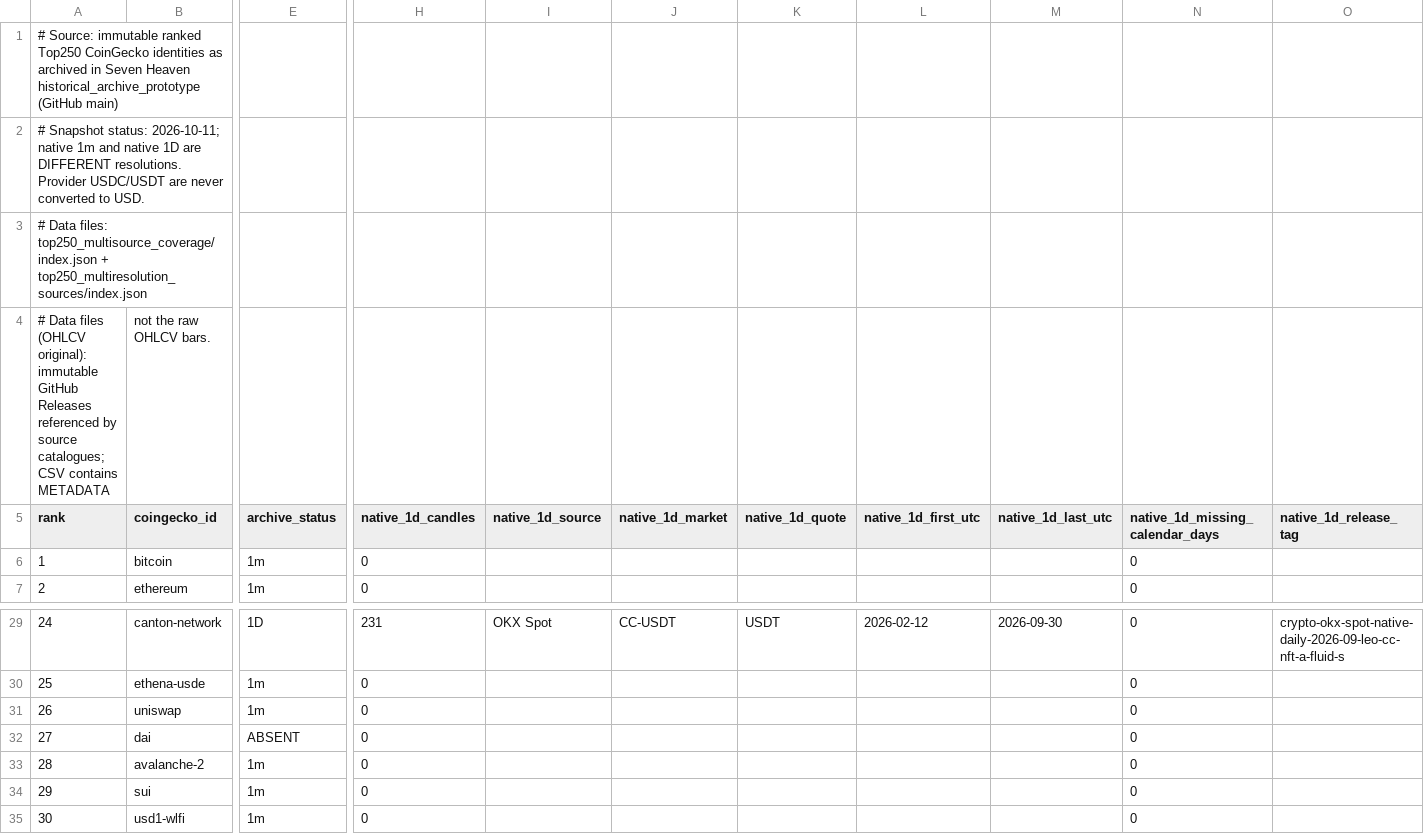
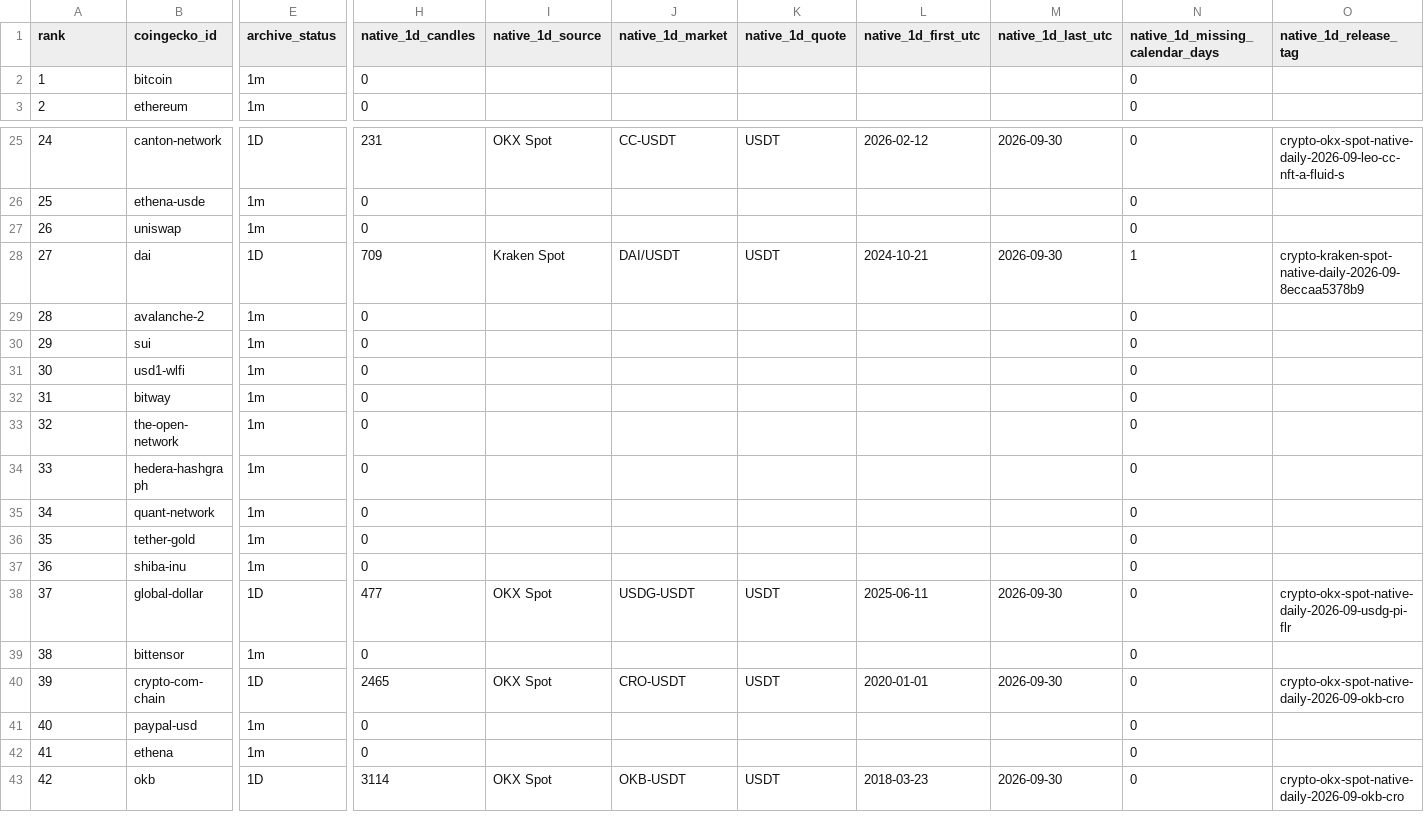
Before and after one commit to BlueAzur-Hub/erith-ia-memory, a CSV file: public/agent_crypto_erith_ia/data/historical_archive_prototype/top250-archive-status.csv, drawn as a sheet; only a part is shown, gaps mark what is left out; the shorter side is filled out with more unchanged rows; removed rows and columns are numbered as before the commit, all else as after; rows hold the shown columns only; the diff names each change by its address in the sheet, - before the commit and + after, or states it on an @@ line.

Commit message:
docs: machine-readable exact 250-row CSV and refresh true post-DAI coverage

```diff
--- a/public/agent_crypto_erith_ia/data/historical_archive_prototype/top250-archive-status.csv
+++ b/public/agent_crypto_erith_ia/data/historical_archive_prototype/top250-archive-status.csv
-row 1: # Source: immutable ranked Top250 CoinGecko identities as archived in Seven Heaven historical_archive_prototype (GitHub main)
-row 2: # Snapshot status: 2026-10-11; native 1m and native 1D are DIFFERENT resolutions. Provider USDC/USDT are never converted to USD.
-row 3: # Data files: top250_multisource_coverage/index.json + top250_multiresolution_sources/index.json
-row 4: # Data files (OHLCV original): immutable GitHub Releases referenced by source catalogues; CSV contains METADATA | not the raw OHLCV bars.
-E28 (archive_status): ABSENT
+E28 (archive_status): 1D
-H28 (native_1d_candles): 0
+H28 (native_1d_candles): 709
-I28 (native_1d_source): (empty)
+I28 (native_1d_source): Kraken Spot
-J28 (native_1d_market): (empty)
+J28 (native_1d_market): DAI/USDT
-K28 (native_1d_quote): (empty)
+K28 (native_1d_quote): USDT
-L28 (native_1d_first_utc): (empty)
+L28 (native_1d_first_utc): 2024-10-21
-M28 (native_1d_last_utc): (empty)
+M28 (native_1d_last_utc): 2026-09-30
-N28 (native_1d_missing_calendar_days): 0
+N28 (native_1d_missing_calendar_days): 1
-O28 (native_1d_release_tag): (empty)
+O28 (native_1d_release_tag): crypto-kraken-spot-native-daily-2026-09-8eccaa5378b9
```
